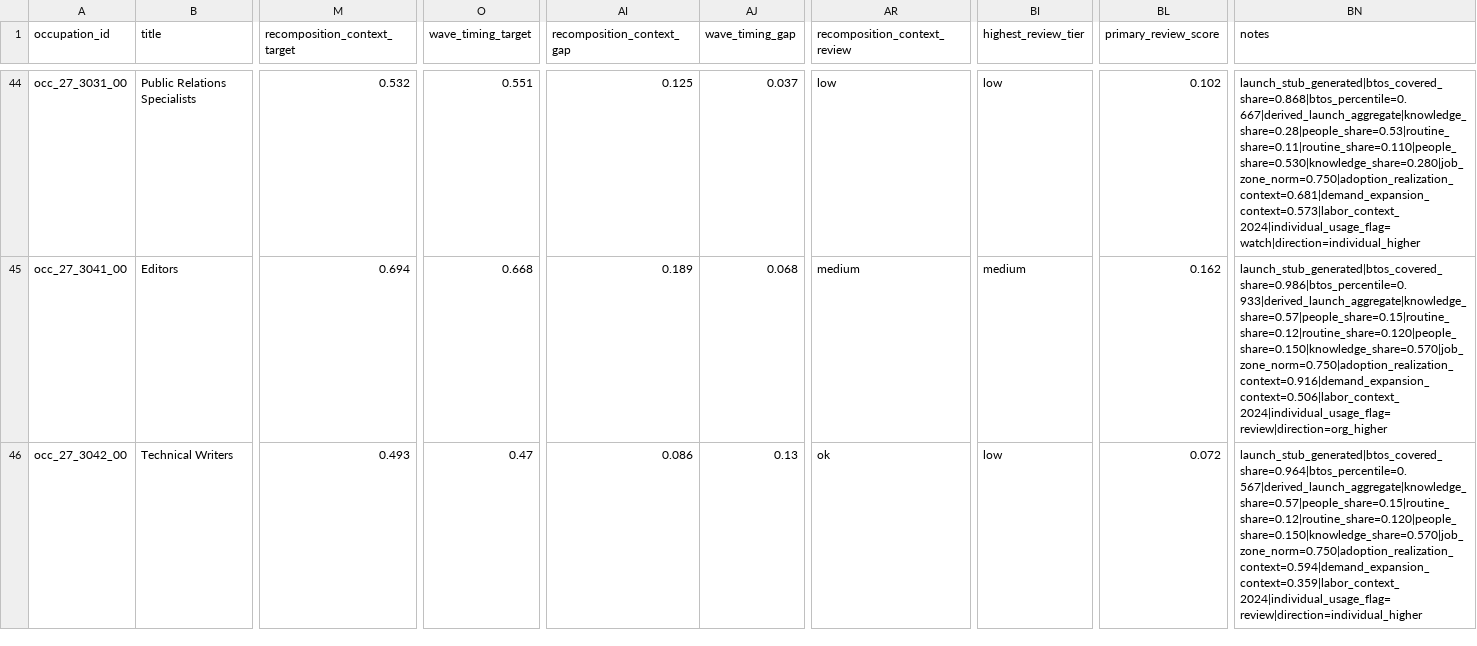
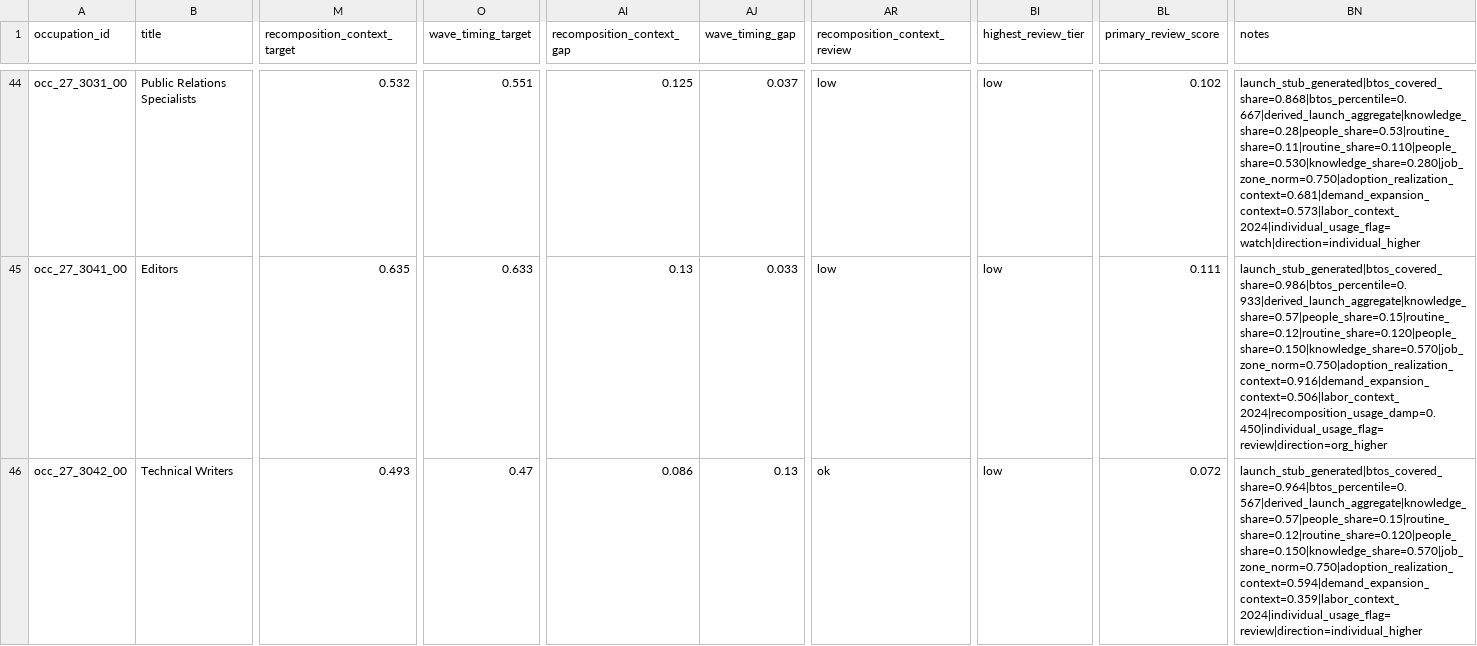
Before and after one commit to wrenthejewels/DLYJ, a CSV file: data/normalized/occupation_structural_calibration_targets.csv, drawn as a sheet; only a part is shown, gaps mark what is left out; the diff covers the shown part only; the diff names each change by its address in the sheet, - before the commit and + after, or states it on an @@ line.

Commit message:
Recalibrate journalism recomposition targets

```diff
--- a/data/normalized/occupation_structural_calibration_targets.csv
+++ b/data/normalized/occupation_structural_calibration_targets.csv
-M45 (recomposition_context_target): 0.694
+M45 (recomposition_context_target): 0.635
-O45 (wave_timing_target): 0.668
+O45 (wave_timing_target): 0.633
-AI45 (recomposition_context_gap): 0.189
+AI45 (recomposition_context_gap): 0.13
-AJ45 (wave_timing_gap): 0.068
+AJ45 (wave_timing_gap): 0.033
-AR45 (recomposition_context_review): medium
+AR45 (recomposition_context_review): low
-BI45 (highest_review_tier): medium
+BI45 (highest_review_tier): low
-BL45 (primary_review_score): 0.162
+BL45 (primary_review_score): 0.111
-BN45 (notes): launch_stub_generated|btos_covered_share=0.986|btos_percentile=0.933|derived_launch_aggregate|knowledge_share=0.57|people_share=0.15|routine_share=0.12|routine_share=0.120|people_share=0.150|knowledge_share=0.570|job_zone_norm=0.750|adoption_realization_context=0.916|demand_expansion_context=0.506|labor_context_2024|individual_usage_flag=review|direction=org_higher
+BN45 (notes): launch_stub_generated|btos_covered_share=0.986|btos_percentile=0.933|derived_launch_aggregate|knowledge_share=0.57|people_share=0.15|routine_share=0.12|routine_share=0.120|people_share=0.150|knowledge_share=0.570|job_zone_norm=0.750|adoption_realization_context=0.916|demand_expansion_context=0.506|labor_context_2024|recomposition_usage_damp=0.450|individual_usage_flag=review|direction=org_higher
```
Also changed, not shown: 68 edited cells elsewhere in this file, data/normalized/occupation_role_explanations.csv, data/normalized/occupation_role_transformation.csv, 6 other files.
